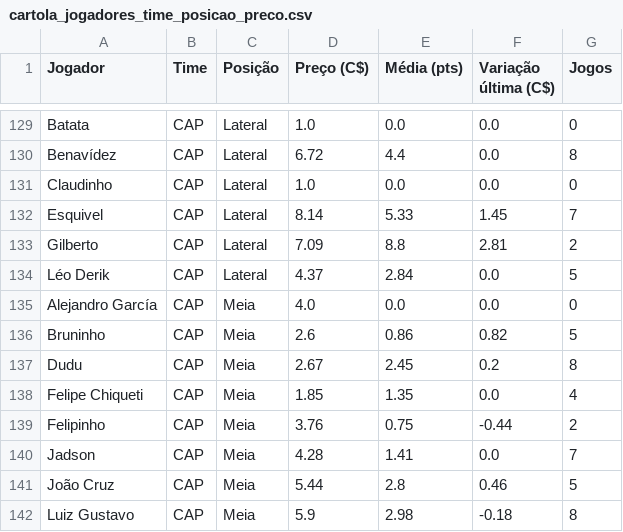
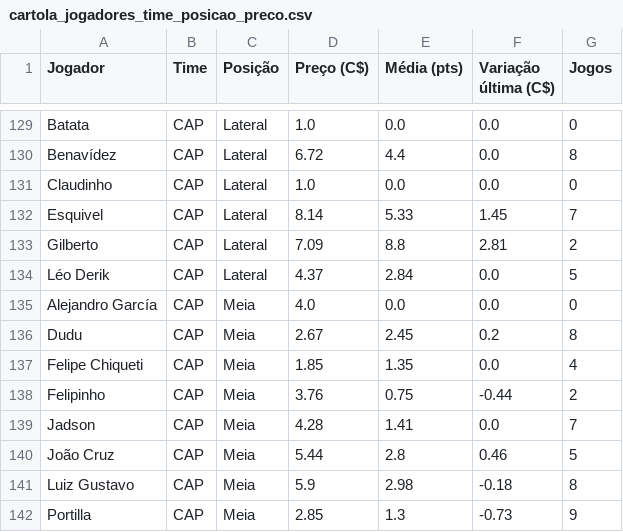
Before and after one commit to renatovarges/Live-TCC-Projeto-FInal, a CSV file: cartola_jogadores_time_posicao_preco.csv, drawn as a sheet; only a part is shown, gaps mark what is left out; the shorter side is filled out with more unchanged rows.

```diff
--- a/cartola_jogadores_time_posicao_preco.csv
+++ b/cartola_jogadores_time_posicao_preco.csv
@@ -135,3 +135,2 @@ Léo Derik,CAP,Lateral,4.37,2.84,0.0,5
 Alejandro García,CAP,Meia,4.0,0.0,0.0,0
-Bruninho,CAP,Meia,2.6,0.86,0.82,5
 Dudu,CAP,Meia,2.67,2.45,0.2,8
```
